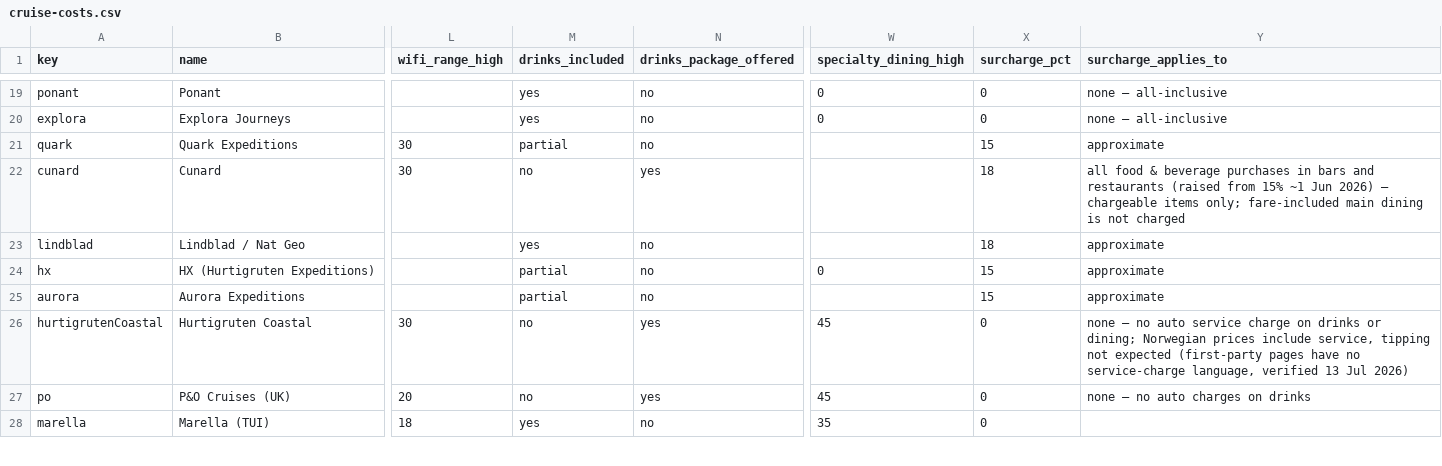
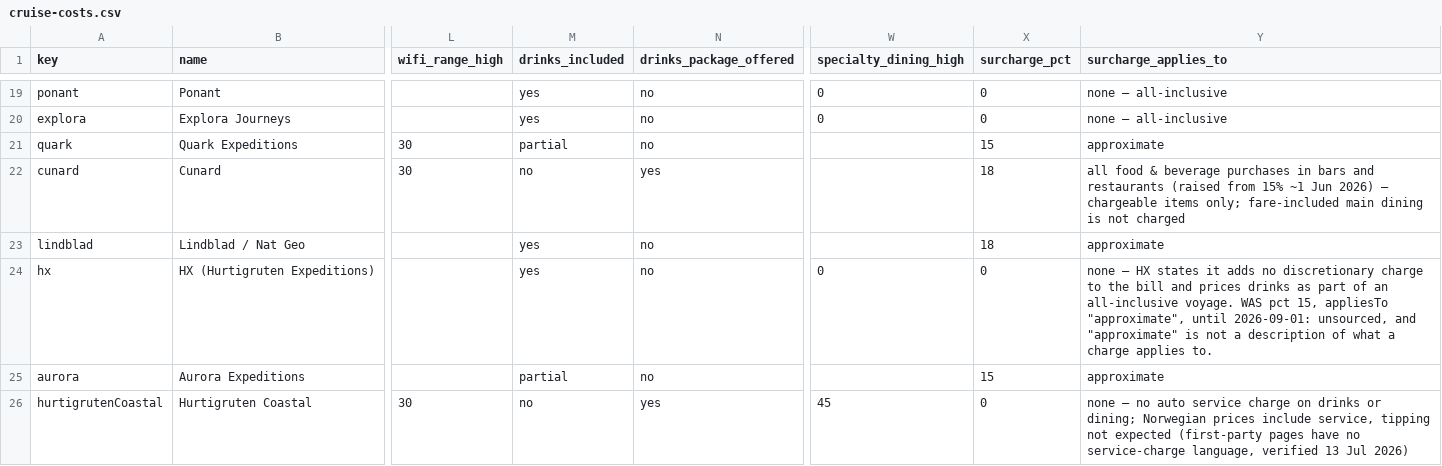
Before and after one commit to NorgeNED/cruiseclarify-data, a CSV file: cruise-costs.csv, drawn as a sheet; only a part is shown, gaps mark what is left out; the shorter side is filled out with more unchanged rows; the diff names each change by its address in the sheet, - before the commit and + after, or states it on an @@ line.

```diff
--- a/cruise-costs.csv
+++ b/cruise-costs.csv
-M24 (drinks_included): partial
+M24 (drinks_included): yes
-X24 (surcharge_pct): 15
+X24 (surcharge_pct): 0
-Y24 (surcharge_applies_to): approximate
+Y24 (surcharge_applies_to): none — HX states it adds no discretionary charge to the bill and prices drinks as part of an all-inclusive voyage. WAS pct 15, appliesTo "approximate", until 2026-09-01: unsourced, and "approximate" is not a description of what a charge applies to.
```
Also changed, not shown: 1 other file.
